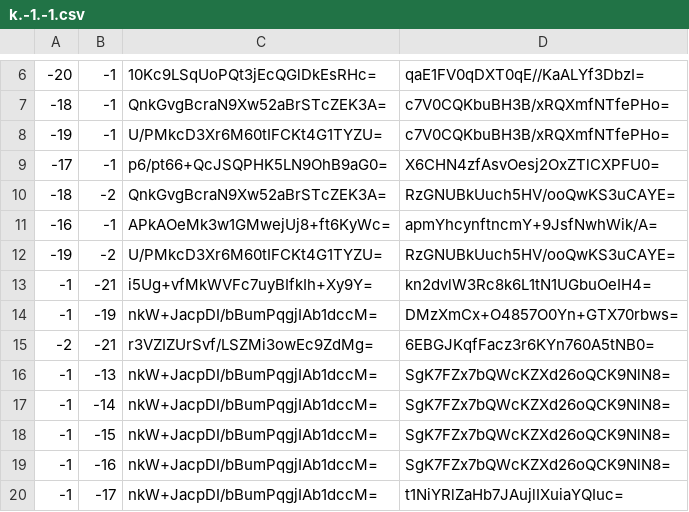
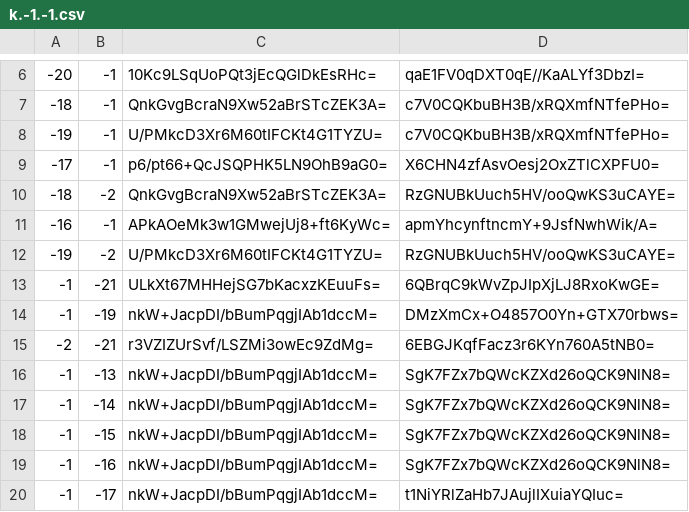
Before and after one commit to Brehtyn/brentyns.com-pipeline, a CSV file: public/unmined/tiles/zoom.-1/metadata/k.-1.-1.csv, drawn as a sheet; only a part is shown, gaps mark what is left out.

```diff
--- a/public/unmined/tiles/zoom.-1/metadata/k.-1.-1.csv
+++ b/public/unmined/tiles/zoom.-1/metadata/k.-1.-1.csv
@@ -12,3 +12,3 @@
 -19,-2,U/PMkcD3Xr6M60tIFCKt4G1TYZU=,RzGNUBkUuch5HV/ooQwKS3uCAYE=
--1,-21,i5Ug+vfMkWVFc7uyBIfkIh+Xy9Y=,kn2dvlW3Rc8k6L1tN1UGbuOeIH4=
+-1,-21,ULkXt67MHHejSG7bKacxzKEuuFs=,6QBrqC9kWvZpJIpXjLJ8RxoKwGE=
 -1,-19,nkW+JacpDI/bBumPqgjIAb1dccM=,DMzXmCx+O4857O0Yn+GTX70rbws=
```
Also changed, not shown: public/unmined/tiles/zoom.-2/metadata/k.-1.-1.csv, public/unmined/tiles/zoom.-3/metadata/k.-1.-1.csv, 12 other files.
